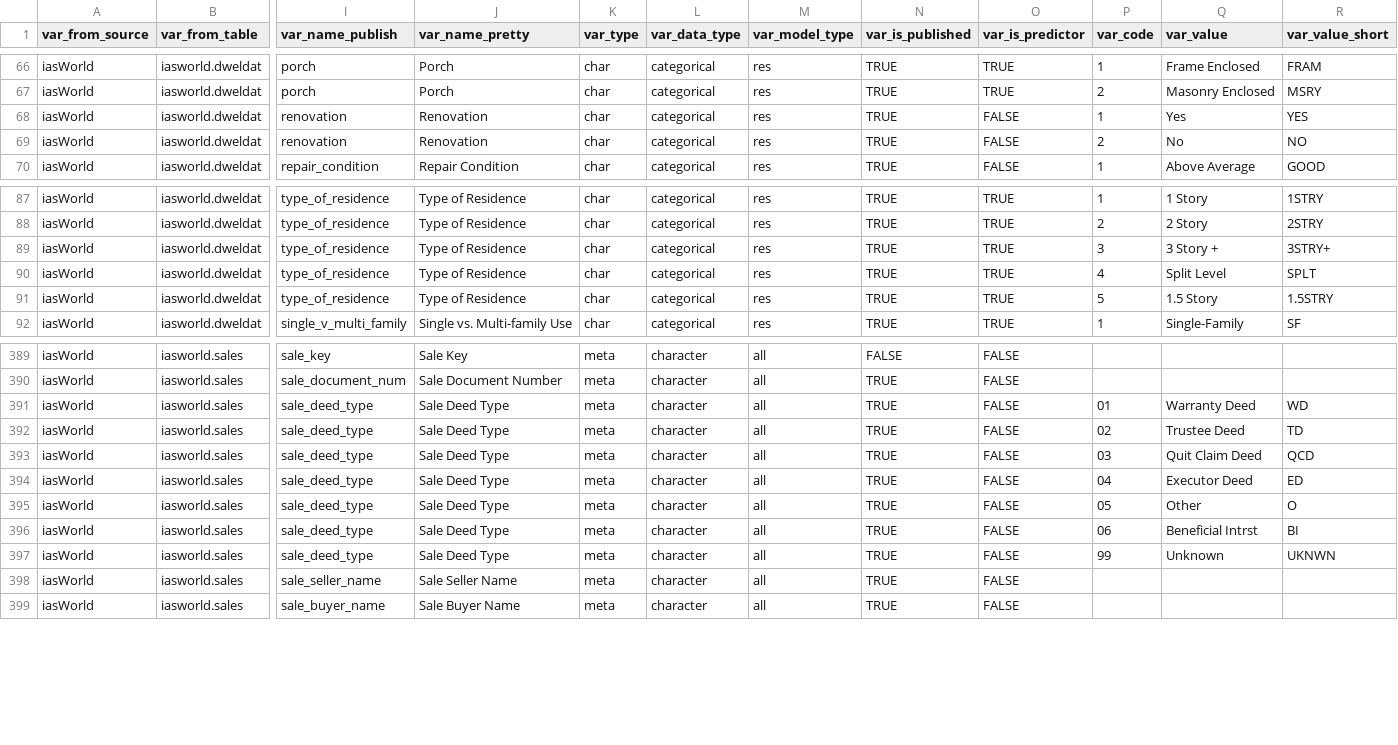
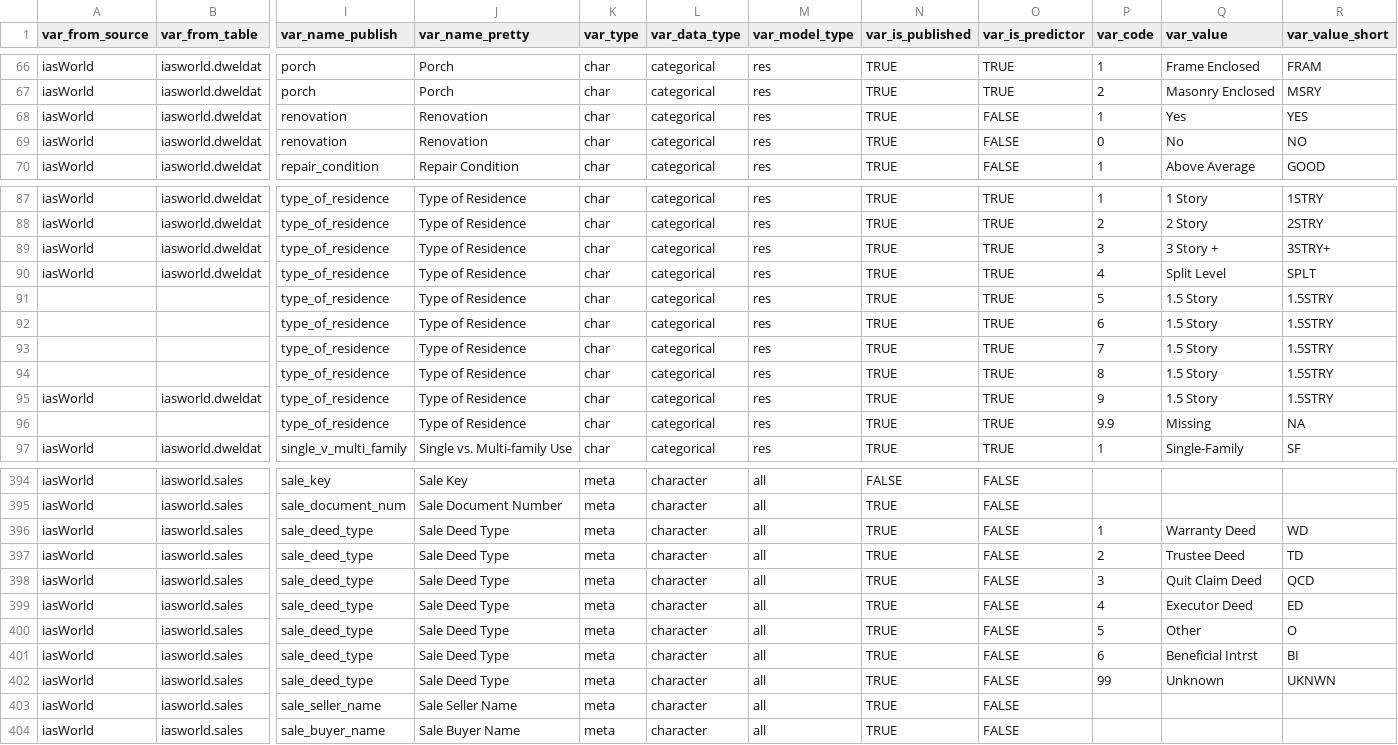
Before and after one commit to ccao-data/ccao, a CSV file: data-raw/vars_dict.csv, drawn as a sheet; only a part is shown, gaps mark what is left out; addresses are those after the commit; rows hold the shown columns only; the diff names each change by its address in the sheet, - before the commit and + after, or states it on an @@ line.

Commit message:
Updates to variable information based on further inspection in iasworld and athena

```diff
--- a/data-raw/vars_dict.csv
+++ b/data-raw/vars_dict.csv
-P69 (var_code): 2
+P69 (var_code): 0
+row 91:  |  | type_of_residence | Type of Residence | char | categorical | res | TRUE | TRUE | 5 | 1.5 Story | 1.5STRY
+row 92:  |  | type_of_residence | Type of Residence | char | categorical | res | TRUE | TRUE | 6 | 1.5 Story | 1.5STRY
+row 93:  |  | type_of_residence | Type of Residence | char | categorical | res | TRUE | TRUE | 7 | 1.5 Story | 1.5STRY
+row 94:  |  | type_of_residence | Type of Residence | char | categorical | res | TRUE | TRUE | 8 | 1.5 Story | 1.5STRY
-P95 (var_code): 5
+P95 (var_code): 9
+row 96:  |  | type_of_residence | Type of Residence | char | categorical | res | TRUE | TRUE | 9.9 | Missing | NA
-P396 (var_code): 01
+P396 (var_code): 1
-P397 (var_code): 02
+P397 (var_code): 2
-P398 (var_code): 03
+P398 (var_code): 3
-P399 (var_code): 04
+P399 (var_code): 4
-P400 (var_code): 05
+P400 (var_code): 5
-P401 (var_code): 06
+P401 (var_code): 6
```
